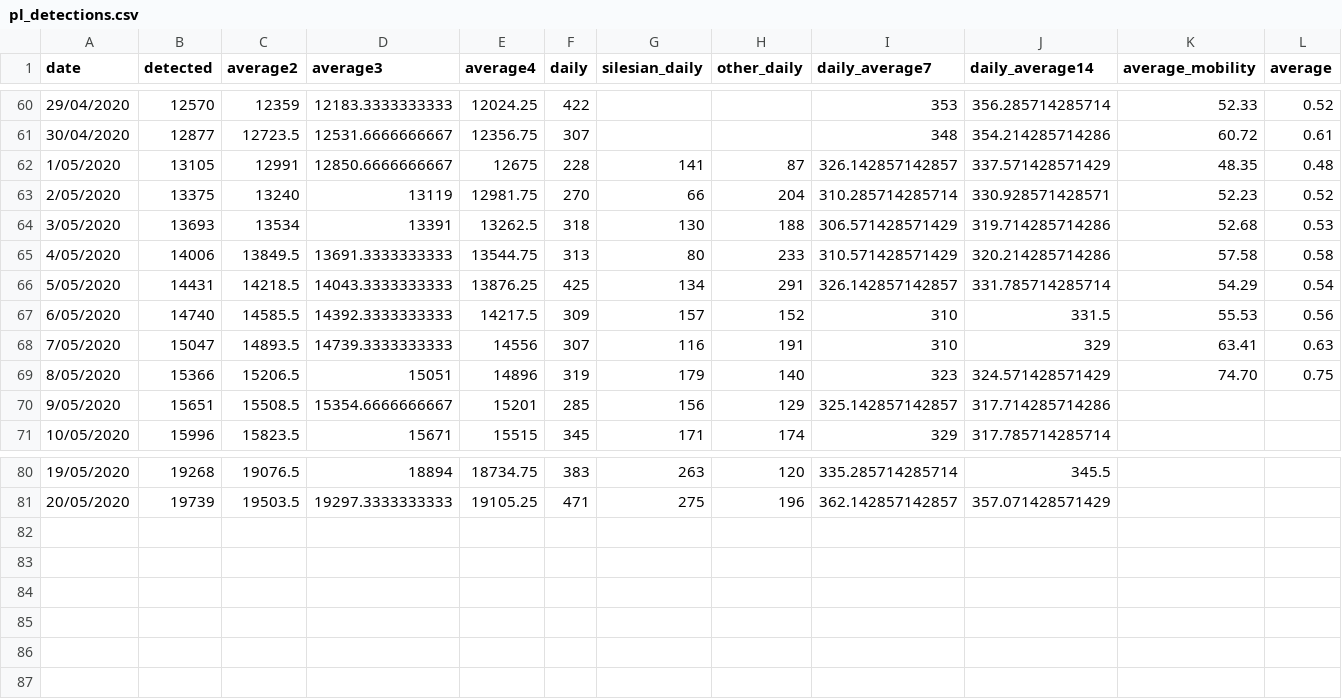
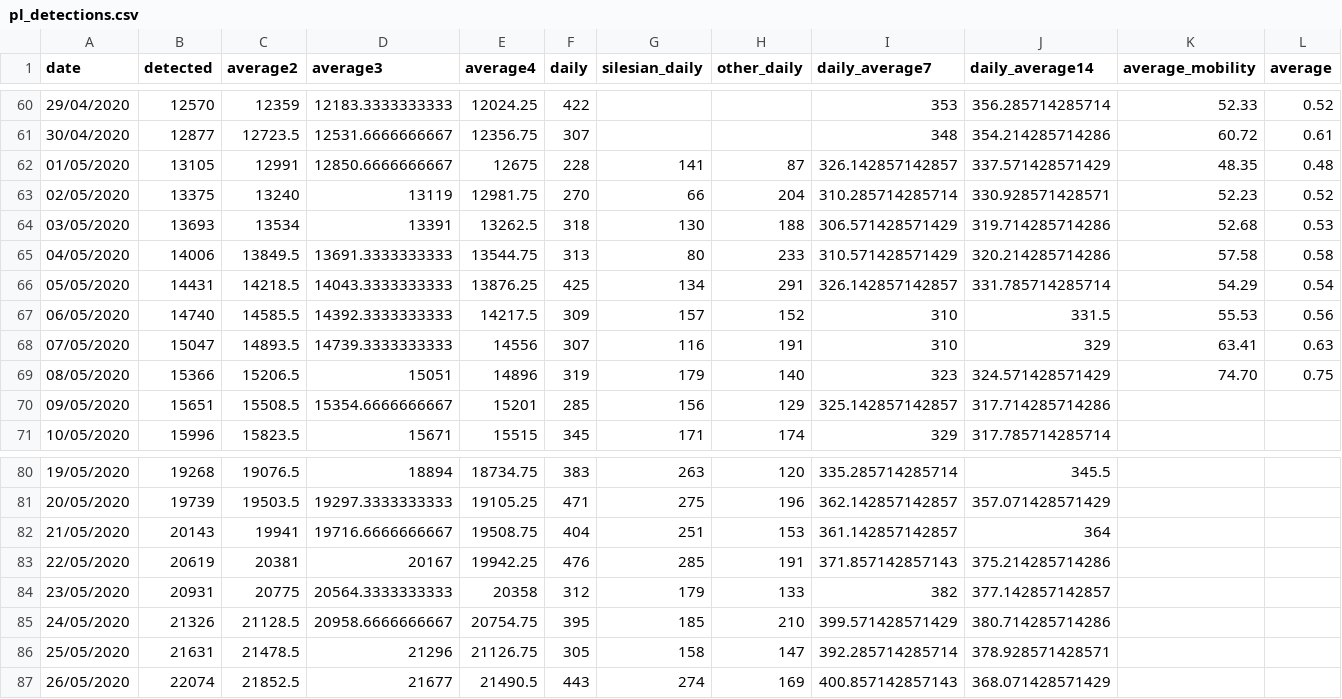
Before and after one commit to MOCOS-COVID19/postprocess-scripts, a CSV file: data/pl_detections.csv, drawn as a sheet; only a part is shown, gaps mark what is left out; rows hold the shown columns only; the diff names each change by its address in the sheet, - before the commit and + after, or states it on an @@ line.

Commit message:
updated PL stats

```diff
--- a/data/pl_detections.csv
+++ b/data/pl_detections.csv
-A62 (date): 1/05/2020
+A62 (date): 01/05/2020
-A63 (date): 2/05/2020
+A63 (date): 02/05/2020
-A64 (date): 3/05/2020
+A64 (date): 03/05/2020
-A65 (date): 4/05/2020
+A65 (date): 04/05/2020
-A66 (date): 5/05/2020
+A66 (date): 05/05/2020
-A67 (date): 6/05/2020
+A67 (date): 06/05/2020
-A68 (date): 7/05/2020
+A68 (date): 07/05/2020
-A69 (date): 8/05/2020
+A69 (date): 08/05/2020
-A70 (date): 9/05/2020
+A70 (date): 09/05/2020
+row 82: 21/05/2020 | 20143 | 19941 | 19716.6666666667 | 19508.75 | 404 | 251 | 153 | 361.142857142857 | 364
+row 83: 22/05/2020 | 20619 | 20381 | 20167 | 19942.25 | 476 | 285 | 191 | 371.857142857143 | 375.214285714286
+row 84: 23/05/2020 | 20931 | 20775 | 20564.3333333333 | 20358 | 312 | 179 | 133 | 382 | 377.142857142857
+row 85: 24/05/2020 | 21326 | 21128.5 | 20958.6666666667 | 20754.75 | 395 | 185 | 210 | 399.571428571429 | 380.714285714286
+row 86: 25/05/2020 | 21631 | 21478.5 | 21296 | 21126.75 | 305 | 158 | 147 | 392.285714285714 | 378.928571428571
+row 87: 26/05/2020 | 22074 | 21852.5 | 21677 | 21490.5 | 443 | 274 | 169 | 400.857142857143 | 368.071428571429
```
